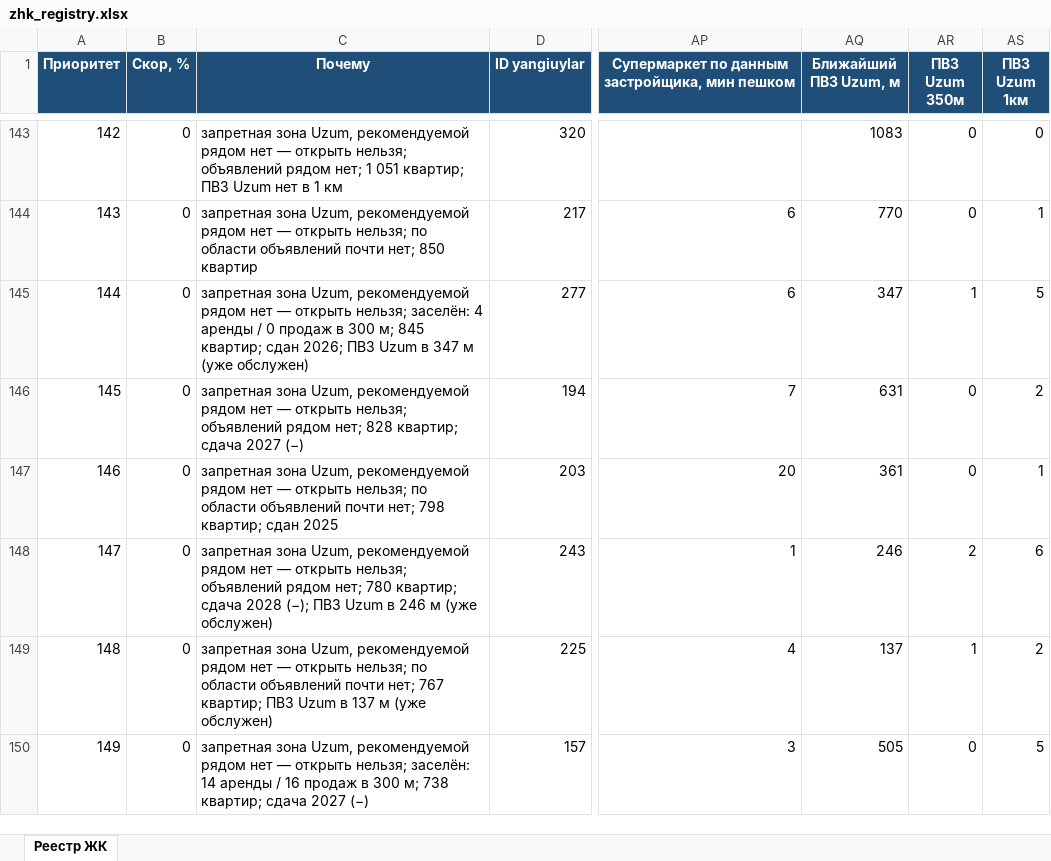
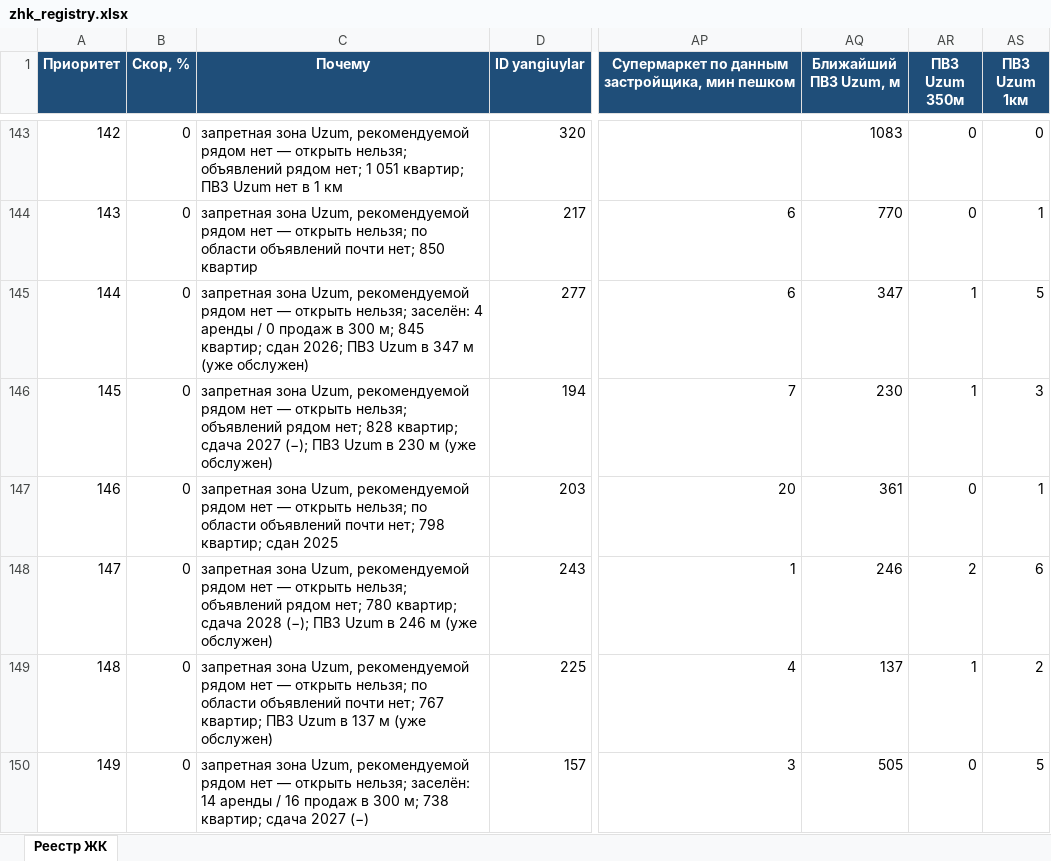
Before and after one commit to ivankorotaev777/map-, an Excel workbook: data/zhk_registry.xlsx, sheet Реестр ЖК, drawn as a sheet; only a part is shown, gaps mark what is left out; values as stored, in another font and other column widths than the file's, no borders; the diff covers the shown part only; the diff names each change by its address in the sheet, - before the commit and + after, or states it on an @@ line.

```diff
--- a/data/zhk_registry.xlsx (sheet Реестр ЖК)
+++ b/data/zhk_registry.xlsx (sheet Реестр ЖК)
-C146 (Почему): …сдача 2027 (−)
+C146 (Почему): …сдача 2027 (−); ПВЗ Uzum в 230 м (уже обслужен)
-AQ146 (Ближайший ПВЗ Uzum, м): 631
+AQ146 (Ближайший ПВЗ Uzum, м): 230
-AR146 (ПВЗ Uzum 350м): 0
+AR146 (ПВЗ Uzum 350м): 1
-AS146 (ПВЗ Uzum 1км): 2
+AS146 (ПВЗ Uzum 1км): 3
```
Also changed, not shown: 4 edited cells elsewhere in this sheet, data/competitor_gaps.xlsx, data/pvz_shortlist.xlsx, 4 other files.
